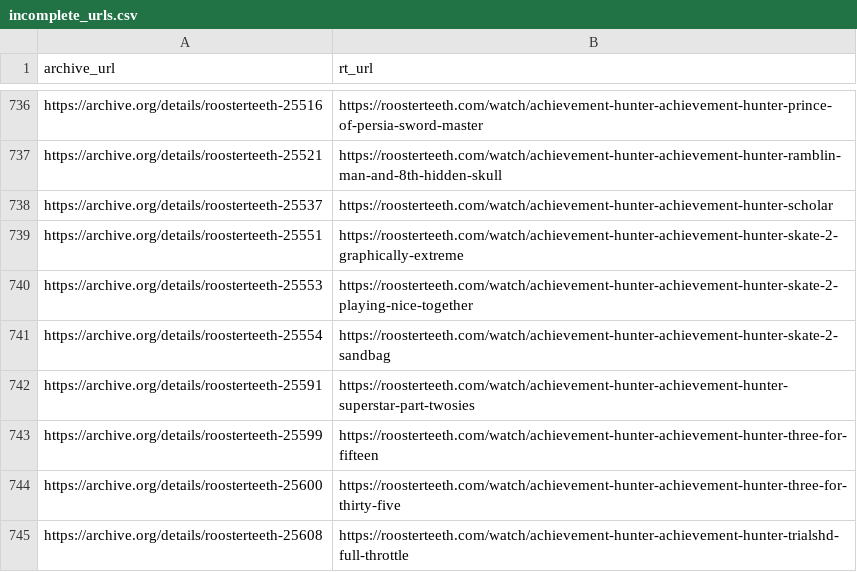
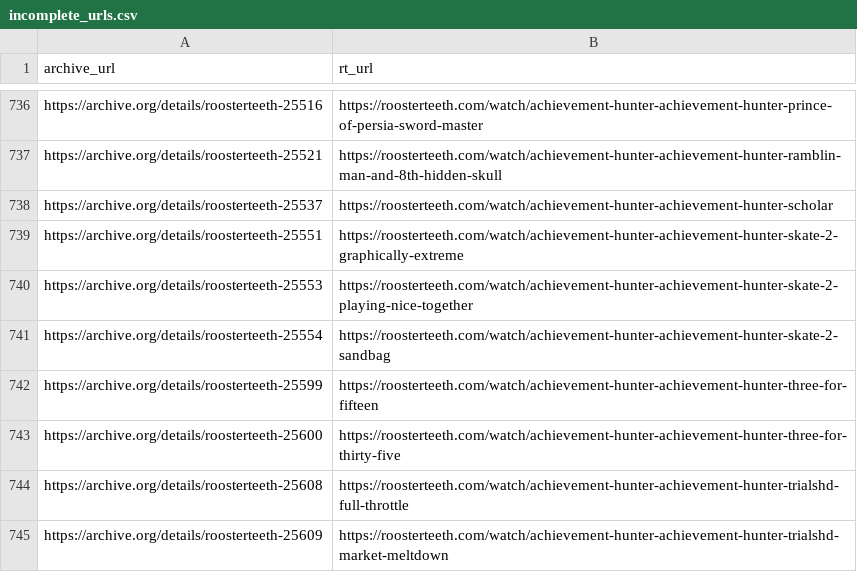
Before and after one commit to shiruken/rt-archive, a CSV file: data/incomplete_urls.csv, drawn as a sheet; only a part is shown, gaps mark what is left out; the shorter side is filled out with more unchanged rows; the diff names each change by its address in the sheet, - before the commit and + after, or states it on an @@ line.

```diff
--- a/data/incomplete_urls.csv
+++ b/data/incomplete_urls.csv
-row 742: https://archive.org/details/roosterteeth-25591 | https://roosterteeth.com/watch/achievement-hunter-achievement-hunter-superstar-part-twosies
```
Also changed, not shown: docs/incomplete/incomplete.csv, 4 other files.
